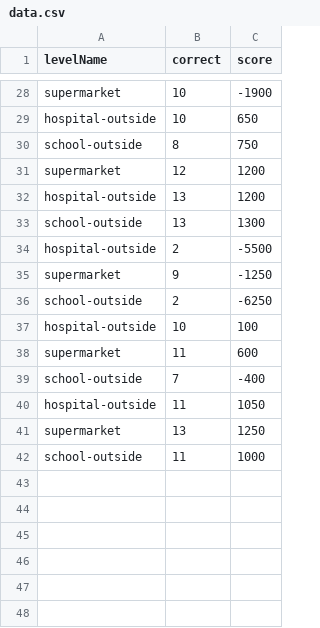
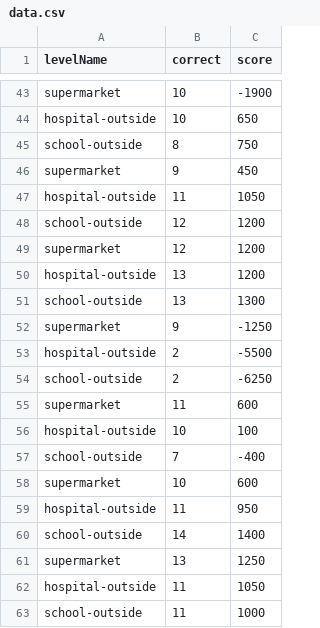
Before and after one commit to esbendamkjaer/SE01-SE-T5G3-SI1-PRO, a CSV file: statistik/data.csv, drawn as a sheet; only a part is shown, gaps mark what is left out; the diff covers the shown part only.

```diff
--- a/statistik/data.csv
+++ b/statistik/data.csv
@@ -30,2 +45,5 @@ hospital-outside;10;650
 school-outside;8;750
+supermarket;9;450
+hospital-outside;11;1050
+school-outside;12;1200
 supermarket;12;1200
@@ -33,10 +51,13 @@ hospital-outside;13;1200
 school-outside;13;1300
+supermarket;9;-1250
 hospital-outside;2;-5500
-supermarket;9;-1250
 school-outside;2;-6250
+supermarket;11;600
 hospital-outside;10;100
-supermarket;11;600
 school-outside;7;-400
+supermarket;10;600
+hospital-outside;11;950
+school-outside;14;1400
+supermarket;13;1250
 hospital-outside;11;1050
-supermarket;13;1250
 school-outside;11;1000
```
Also changed, not shown: 15 added rows and 5 moved rows elsewhere in this file, 3 other files.
